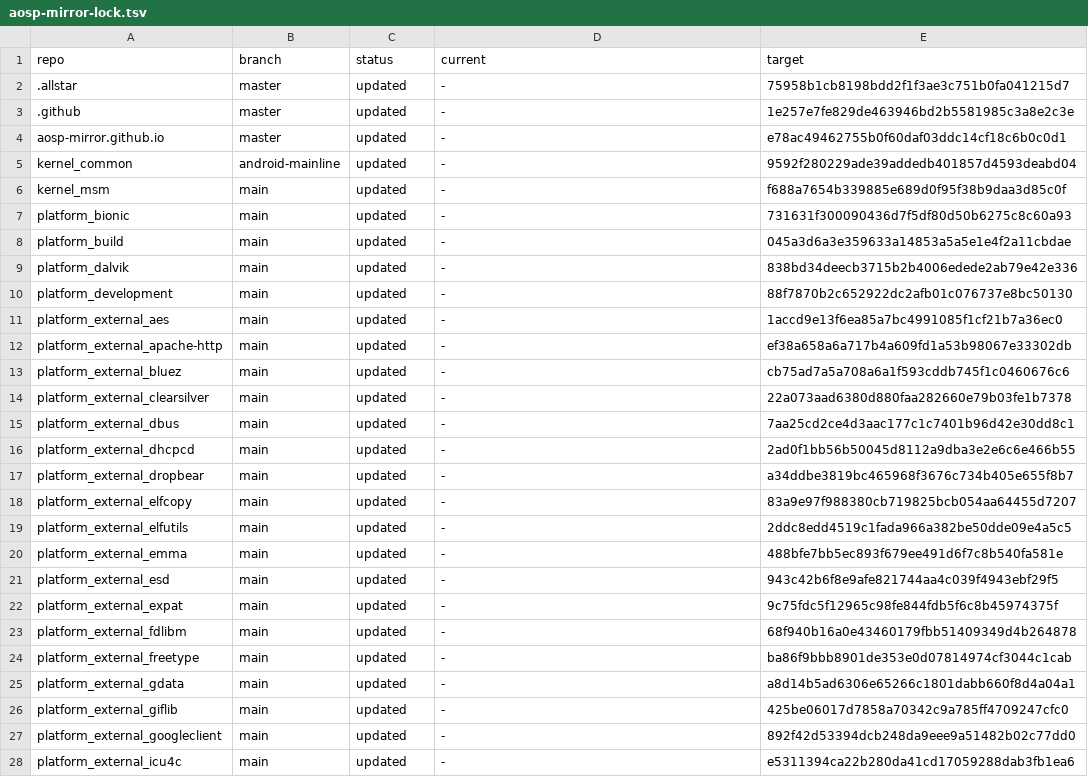
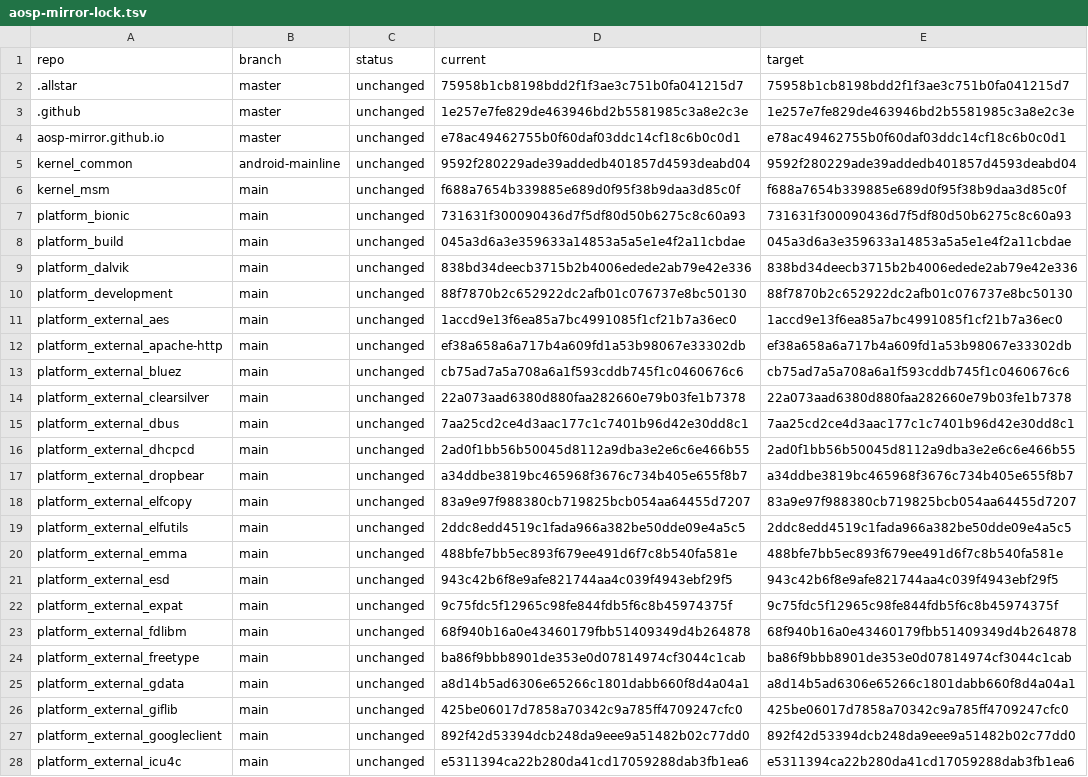
Before and after one commit to Kuhai9801/aosp-mirror-monorepo, a TSV file: manifest/aosp-mirror-lock.tsv, drawn as a sheet; only a part is shown; the diff covers the shown part only.

Commit message:
Stabilize AOSP mirror lockfile

```diff
--- a/manifest/aosp-mirror-lock.tsv
+++ b/manifest/aosp-mirror-lock.tsv
@@ -1,28 +1,28 @@
 repo	branch	status	current	target
-.allstar	master	updated	-	75958b1cb8198bdd2f1f3ae3c751b0fa041215d7
-.github	master	updated	-	1e257e7fe829de463946bd2b5581985c3a8e2c3e
-aosp-mirror.github.io	master	updated	-	e78ac49462755b0f60daf03ddc14cf18c6b0c0d1
-kernel_common	android-mainline	updated	-	9592f280229ade39addedb401857d4593deabd04
-kernel_msm	main	updated	-	f688a7654b339885e689d0f95f38b9daa3d85c0f
-platform_bionic	main	updated	-	731631f300090436d7f5df80d50b6275c8c60a93
-platform_build	main	updated	-	045a3d6a3e359633a14853a5a5e1e4f2a11cbdae
-platform_dalvik	main	updated	-	838bd34deecb3715b2b4006edede2ab79e42e336
-platform_development	main	updated	-	88f7870b2c652922dc2afb01c076737e8bc50130
-platform_external_aes	main	updated	-	1accd9e13f6ea85a7bc4991085f1cf21b7a36ec0
-platform_external_apache-http	main	updated	-	ef38a658a6a717b4a609fd1a53b98067e33302db
-platform_external_bluez	main	updated	-	cb75ad7a5a708a6a1f593cddb745f1c0460676c6
-platform_external_clearsilver	main	updated	-	22a073aad6380d880faa282660e79b03fe1b7378
-platform_external_dbus	main	updated	-	7aa25cd2ce4d3aac177c1c7401b96d42e30dd8c1
-platform_external_dhcpcd	main	updated	-	2ad0f1bb56b50045d8112a9dba3e2e6c6e466b55
-platform_external_dropbear	main	updated	-	a34ddbe3819bc465968f3676c734b405e655f8b7
-platform_external_elfcopy	main	updated	-	83a9e97f988380cb719825bcb054aa64455d7207
-platform_external_elfutils	main	updated	-	2ddc8edd4519c1fada966a382be50dde09e4a5c5
-platform_external_emma	main	updated	-	488bfe7bb5ec893f679ee491d6f7c8b540fa581e
-platform_external_esd	main	updated	-	943c42b6f8e9afe821744aa4c039f4943ebf29f5
-platform_external_expat	main	updated	-	9c75fdc5f12965c98fe844fdb5f6c8b45974375f
-platform_external_fdlibm	main	updated	-	68f940b16a0e43460179fbb51409349d4b264878
-platform_external_freetype	main	updated	-	ba86f9bbb8901de353e0d07814974cf3044c1cab
-platform_external_gdata	main	updated	-	a8d14b5ad6306e65266c1801dabb660f8d4a04a1
-platform_external_giflib	main	updated	-	425be06017d7858a70342c9a785ff4709247cfc0
-platform_external_googleclient	main	updated	-	892f42d53394dcb248da9eee9a51482b02c77dd0
-platform_external_icu4c	main	updated	-	e5311394ca22b280da41cd17059288dab3fb1ea6
+.allstar	master	unchanged	75958b1cb8198bdd2f1f3ae3c751b0fa041215d7	75958b1cb8198bdd2f1f3ae3c751b0fa041215d7
+.github	master	unchanged	1e257e7fe829de463946bd2b5581985c3a8e2c3e	1e257e7fe829de463946bd2b5581985c3a8e2c3e
+aosp-mirror.github.io	master	unchanged	e78ac49462755b0f60daf03ddc14cf18c6b0c0d1	e78ac49462755b0f60daf03ddc14cf18c6b0c0d1
+kernel_common	android-mainline	unchanged	9592f280229ade39addedb401857d4593deabd04	9592f280229ade39addedb401857d4593deabd04
+kernel_msm	main	unchanged	f688a7654b339885e689d0f95f38b9daa3d85c0f	f688a7654b339885e689d0f95f38b9daa3d85c0f
+platform_bionic	main	unchanged	731631f300090436d7f5df80d50b6275c8c60a93	731631f300090436d7f5df80d50b6275c8c60a93
+platform_build	main	unchanged	045a3d6a3e359633a14853a5a5e1e4f2a11cbdae	045a3d6a3e359633a14853a5a5e1e4f2a11cbdae
+platform_dalvik	main	unchanged	838bd34deecb3715b2b4006edede2ab79e42e336	838bd34deecb3715b2b4006edede2ab79e42e336
+platform_development	main	unchanged	88f7870b2c652922dc2afb01c076737e8bc50130	88f7870b2c652922dc2afb01c076737e8bc50130
+platform_external_aes	main	unchanged	1accd9e13f6ea85a7bc4991085f1cf21b7a36ec0	1accd9e13f6ea85a7bc4991085f1cf21b7a36ec0
+platform_external_apache-http	main	unchanged	ef38a658a6a717b4a609fd1a53b98067e33302db	ef38a658a6a717b4a609fd1a53b98067e33302db
+platform_external_bluez	main	unchanged	cb75ad7a5a708a6a1f593cddb745f1c0460676c6	cb75ad7a5a708a6a1f593cddb745f1c0460676c6
+platform_external_clearsilver	main	unchanged	22a073aad6380d880faa282660e79b03fe1b7378	22a073aad6380d880faa282660e79b03fe1b7378
+platform_external_dbus	main	unchanged	7aa25cd2ce4d3aac177c1c7401b96d42e30dd8c1	7aa25cd2ce4d3aac177c1c7401b96d42e30dd8c1
+platform_external_dhcpcd	main	unchanged	2ad0f1bb56b50045d8112a9dba3e2e6c6e466b55	2ad0f1bb56b50045d8112a9dba3e2e6c6e466b55
+platform_external_dropbear	main	unchanged	a34ddbe3819bc465968f3676c734b405e655f8b7	a34ddbe3819bc465968f3676c734b405e655f8b7
+platform_external_elfcopy	main	unchanged	83a9e97f988380cb719825bcb054aa64455d7207	83a9e97f988380cb719825bcb054aa64455d7207
+platform_external_elfutils	main	unchanged	2ddc8edd4519c1fada966a382be50dde09e4a5c5	2ddc8edd4519c1fada966a382be50dde09e4a5c5
+platform_external_emma	main	unchanged	488bfe7bb5ec893f679ee491d6f7c8b540fa581e	488bfe7bb5ec893f679ee491d6f7c8b540fa581e
+platform_external_esd	main	unchanged	943c42b6f8e9afe821744aa4c039f4943ebf29f5	943c42b6f8e9afe821744aa4c039f4943ebf29f5
+platform_external_expat	main	unchanged	9c75fdc5f12965c98fe844fdb5f6c8b45974375f	9c75fdc5f12965c98fe844fdb5f6c8b45974375f
+platform_external_fdlibm	main	unchanged	68f940b16a0e43460179fbb51409349d4b264878	68f940b16a0e43460179fbb51409349d4b264878
+platform_external_freetype	main	unchanged	ba86f9bbb8901de353e0d07814974cf3044c1cab	ba86f9bbb8901de353e0d07814974cf3044c1cab
+platform_external_gdata	main	unchanged	a8d14b5ad6306e65266c1801dabb660f8d4a04a1	a8d14b5ad6306e65266c1801dabb660f8d4a04a1
+platform_external_giflib	main	unchanged	425be06017d7858a70342c9a785ff4709247cfc0	425be06017d7858a70342c9a785ff4709247cfc0
+platform_external_googleclient	main	unchanged	892f42d53394dcb248da9eee9a51482b02c77dd0	892f42d53394dcb248da9eee9a51482b02c77dd0
+platform_external_icu4c	main	unchanged	e5311394ca22b280da41cd17059288dab3fb1ea6	e5311394ca22b280da41cd17059288dab3fb1ea6
```
Also changed, not shown: 146 edited cells elsewhere in this file.
